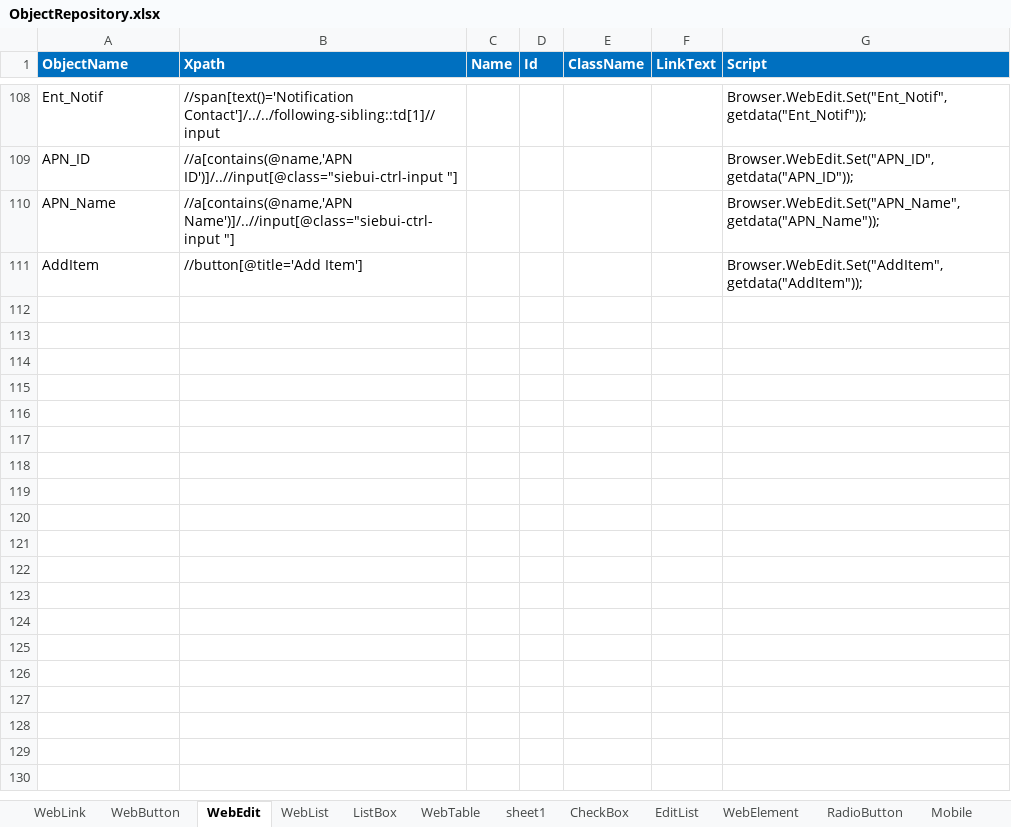
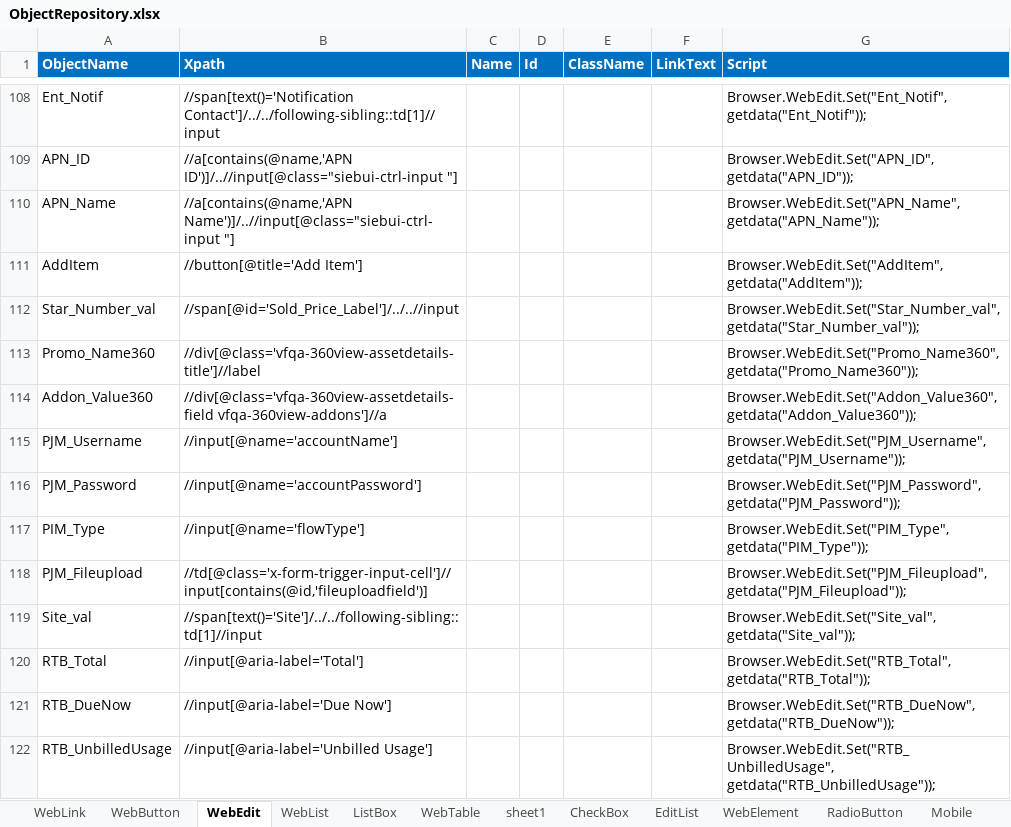
Before and after one commit to imran0404y/VFQA_Parallel, an Excel workbook: Framework/Storage/ObjectRepository.xlsx, sheet WebEdit, drawn as a sheet; only a part is shown, gaps mark what is left out; values as stored, in another font and other column widths than the file's, no borders; conditional formats not drawn; the diff names each change by its address in the sheet, - before the commit and + after, or states it on an @@ line.

```diff
--- a/Framework/Storage/ObjectRepository.xlsx (sheet WebEdit)
+++ b/Framework/Storage/ObjectRepository.xlsx (sheet WebEdit)
+row 112: Star_Number_val | //span[@id='Sold_Price_Label']/../..//input |  |  |  |  | Browser.WebEdit.Set("Star_Number_val", getdata("Star_Number_val"));
+row 113: Promo_Name360 | //div[@class='vfqa-360view-assetdetails-title']//label |  |  |  |  | Browser.WebEdit.Set("Promo_Name360", getdata("Promo_Name360"));
+row 114: Addon_Value360 | //div[@class='vfqa-360view-assetdetails-field vfqa-360view-addons']//a |  |  |  |  | Browser.WebEdit.Set("Addon_Value360", getdata("Addon_Value360"));
+row 115: PJM_Username | //input[@name='accountName'] |  |  |  |  | Browser.WebEdit.Set("PJM_Username", getdata("PJM_Username"));
+row 116: PJM_Password | //input[@name='accountPassword'] |  |  |  |  | Browser.WebEdit.Set("PJM_Password", getdata("PJM_Password"));
+row 117: PIM_Type | //input[@name='flowType'] |  |  |  |  | Browser.WebEdit.Set("PIM_Type", getdata("PIM_Type"));
+row 118: PJM_Fileupload | //td[@class='x-form-trigger-input-cell']//input[contains(@id,'fileuploadfield')] |  |  |  |  | Browser.WebEdit.Set("PJM_Fileupload", getdata("PJM_Fileupload"));
+row 119: Site_val | //span[text()='Site']/../../following-sibling::td[1]//input |  |  |  |  | Browser.WebEdit.Set("Site_val", getdata("Site_val"));
+row 120: RTB_Total | //input[@aria-label='Total'] |  |  |  |  | Browser.WebEdit.Set("RTB_Total", getdata("RTB_Total"));
+row 121: RTB_DueNow | //input[@aria-label='Due Now'] |  |  |  |  | Browser.WebEdit.Set("RTB_DueNow", getdata("RTB_DueNow"));
+row 122: RTB_UnbilledUsage | //input[@aria-label='Unbilled Usage'] |  |  |  |  | Browser.WebEdit.Set("RTB_UnbilledUsage", getdata("RTB_UnbilledUsage"));
```
Also changed, not shown: sheet WebButton, sheet WebTable, sheet WebLink, sheet ListBox, Framework/Storage/StoreDB.xlsx, 6 other files.
